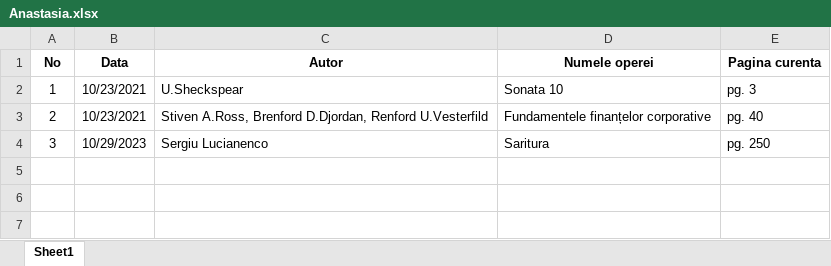
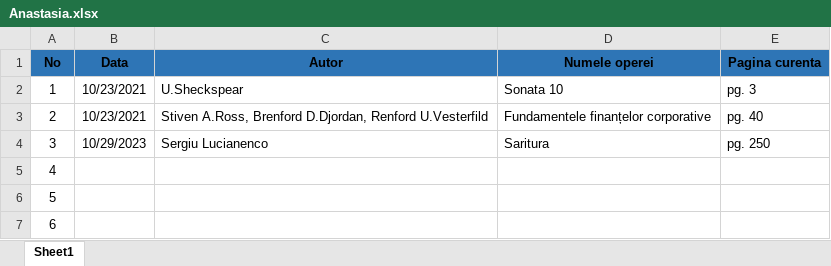
Before and after one commit to laur221/Library, an Excel workbook: Anastasia.xlsx, sheet Sheet1, drawn as a sheet; values as stored, in another font and other column widths than the file's, no borders; the diff names each change by its address in the sheet, - before the commit and + after, or states it on an @@ line.

```diff
--- a/Anastasia.xlsx (sheet Sheet1)
+++ b/Anastasia.xlsx (sheet Sheet1)
-A1:E1 fill: none
+A1:E1 fill: #2E75B6
+row 5: 4
+row 6: 5
+row 7: 6
```
Also changed, not shown: Ion.xlsx.
